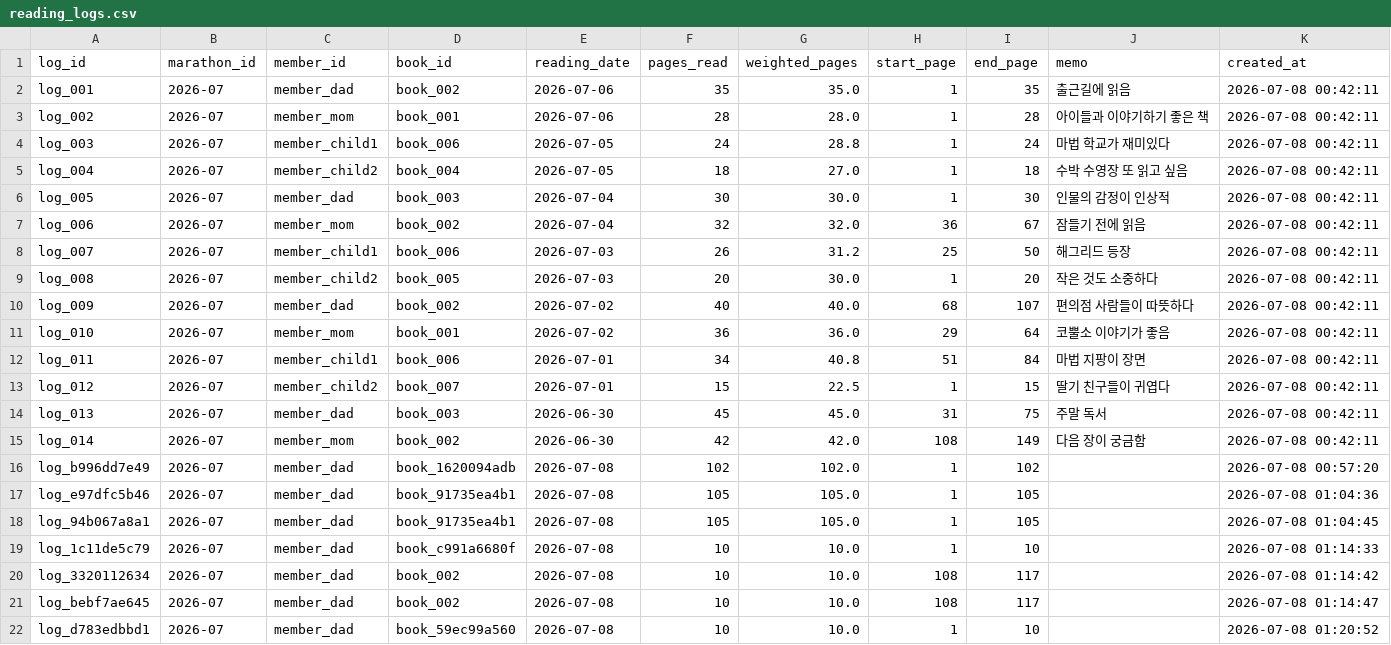
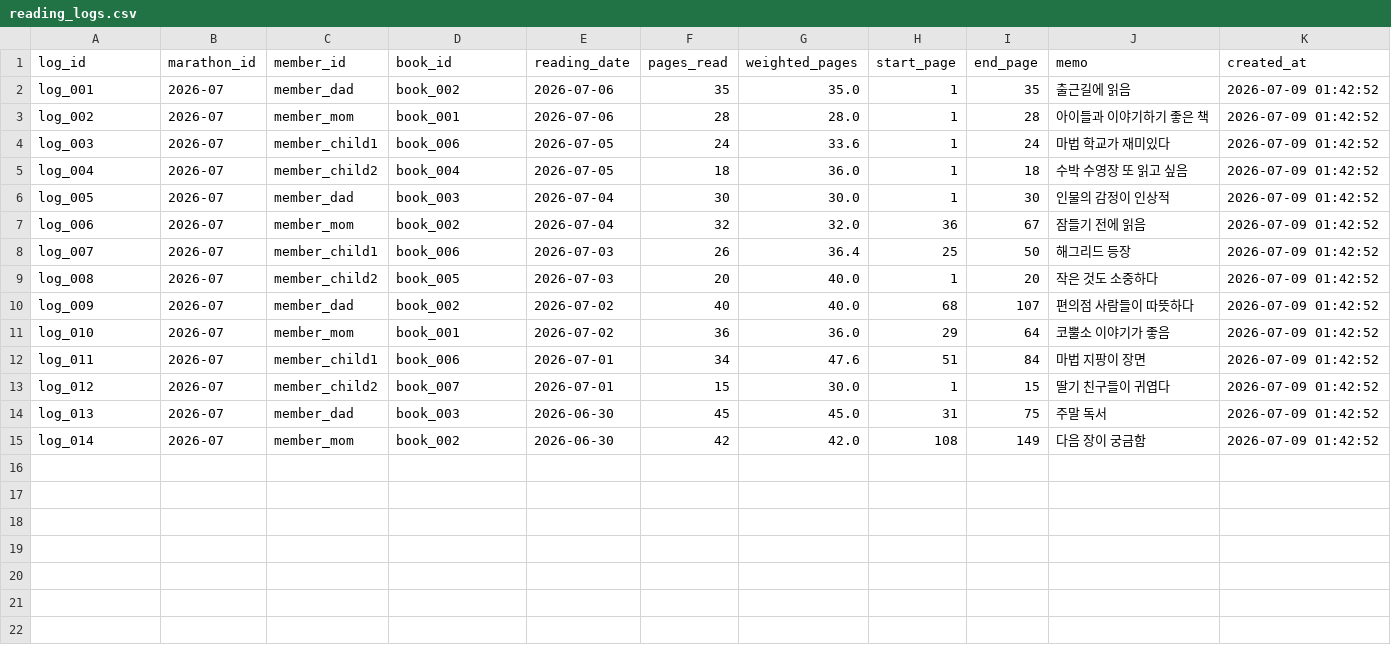
Before and after one commit to goodlawyer23-jpg/family-reading-marathon, a CSV file: data/reading_logs.csv, drawn as a sheet.

Commit message:
feat: finalize family reading marathon MVP

```diff
--- a/data/reading_logs.csv
+++ b/data/reading_logs.csv
@@ -1,22 +1,15 @@
 log_id,marathon_id,member_id,book_id,reading_date,pages_read,weighted_pages,start_page,end_page,memo,created_at
-log_001,2026-07,member_dad,book_002,2026-07-06,35,35.0,1,35,출근길에 읽음,2026-07-08 00:42:11
-log_002,2026-07,member_mom,book_001,2026-07-06,28,28.0,1,28,아이들과 이야기하기 좋은 책,2026-07-08 00:42:11
-log_003,2026-07,member_child1,book_006,2026-07-05,24,28.8,1,24,마법 학교가 재미있다,2026-07-08 00:42:11
-log_004,2026-07,member_child2,book_004,2026-07-05,18,27.0,1,18,수박 수영장 또 읽고 싶음,2026-07-08 00:42:11
-log_005,2026-07,member_dad,book_003,2026-07-04,30,30.0,1,30,인물의 감정이 인상적,2026-07-08 00:42:11
-log_006,2026-07,member_mom,book_002,2026-07-04,32,32.0,36,67,잠들기 전에 읽음,2026-07-08 00:42:11
-log_007,2026-07,member_child1,book_006,2026-07-03,26,31.2,25,50,해그리드 등장,2026-07-08 00:42:11
-log_008,2026-07,member_child2,book_005,2026-07-03,20,30.0,1,20,작은 것도 소중하다,2026-07-08 00:42:11
-log_009,2026-07,member_dad,book_002,2026-07-02,40,40.0,68,107,편의점 사람들이 따뜻하다,2026-07-08 00:42:11
-log_010,2026-07,member_mom,book_001,2026-07-02,36,36.0,29,64,코뿔소 이야기가 좋음,2026-07-08 00:42:11
-log_011,2026-07,member_child1,book_006,2026-07-01,34,40.8,51,84,마법 지팡이 장면,2026-07-08 00:42:11
-log_012,2026-07,member_child2,book_007,2026-07-01,15,22.5,1,15,딸기 친구들이 귀엽다,2026-07-08 00:42:11
-log_013,2026-07,member_dad,book_003,2026-06-30,45,45.0,31,75,주말 독서,2026-07-08 00:42:11
-log_014,2026-07,member_mom,book_002,2026-06-30,42,42.0,108,149,다음 장이 궁금함,2026-07-08 00:42:11
-log_b996dd7e49,2026-07,member_dad,book_1620094adb,2026-07-08,102,102.0,1,102,,2026-07-08 00:57:20
-log_e97dfc5b46,2026-07,member_dad,book_91735ea4b1,2026-07-08,105,105.0,1,105,,2026-07-08 01:04:36
-log_94b067a8a1,2026-07,member_dad,book_91735ea4b1,2026-07-08,105,105.0,1,105,,2026-07-08 01:04:45
-log_1c11de5c79,2026-07,member_dad,book_c991a6680f,2026-07-08,10,10.0,1,10,,2026-07-08 01:14:33
-log_3320112634,2026-07,member_dad,book_002,2026-07-08,10,10.0,108,117,,2026-07-08 01:14:42
-log_bebf7ae645,2026-07,member_dad,book_002,2026-07-08,10,10.0,108,117,,2026-07-08 01:14:47
-log_d783edbbd1,2026-07,member_dad,book_59ec99a560,2026-07-08,10,10.0,1,10,,2026-07-08 01:20:52
+log_001,2026-07,member_dad,book_002,2026-07-06,35,35.0,1,35,출근길에 읽음,2026-07-09 01:42:52
+log_002,2026-07,member_mom,book_001,2026-07-06,28,28.0,1,28,아이들과 이야기하기 좋은 책,2026-07-09 01:42:52
+log_003,2026-07,member_child1,book_006,2026-07-05,24,33.6,1,24,마법 학교가 재미있다,2026-07-09 01:42:52
+log_004,2026-07,member_child2,book_004,2026-07-05,18,36.0,1,18,수박 수영장 또 읽고 싶음,2026-07-09 01:42:52
+log_005,2026-07,member_dad,book_003,2026-07-04,30,30.0,1,30,인물의 감정이 인상적,2026-07-09 01:42:52
+log_006,2026-07,member_mom,book_002,2026-07-04,32,32.0,36,67,잠들기 전에 읽음,2026-07-09 01:42:52
+log_007,2026-07,member_child1,book_006,2026-07-03,26,36.4,25,50,해그리드 등장,2026-07-09 01:42:52
+log_008,2026-07,member_child2,book_005,2026-07-03,20,40.0,1,20,작은 것도 소중하다,2026-07-09 01:42:52
+log_009,2026-07,member_dad,book_002,2026-07-02,40,40.0,68,107,편의점 사람들이 따뜻하다,2026-07-09 01:42:52
+log_010,2026-07,member_mom,book_001,2026-07-02,36,36.0,29,64,코뿔소 이야기가 좋음,2026-07-09 01:42:52
+log_011,2026-07,member_child1,book_006,2026-07-01,34,47.6,51,84,마법 지팡이 장면,2026-07-09 01:42:52
+log_012,2026-07,member_child2,book_007,2026-07-01,15,30.0,1,15,딸기 친구들이 귀엽다,2026-07-09 01:42:52
+log_013,2026-07,member_dad,book_003,2026-06-30,45,45.0,31,75,주말 독서,2026-07-09 01:42:52
+log_014,2026-07,member_mom,book_002,2026-06-30,42,42.0,108,149,다음 장이 궁금함,2026-07-09 01:42:52
```
Also changed, not shown: data/family_members.csv, data/quotes.csv, 6 other files.
